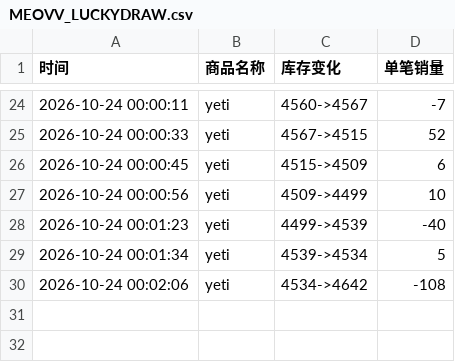
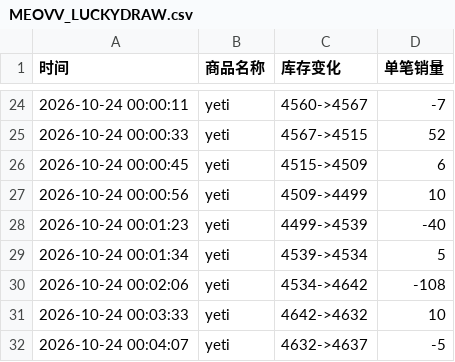
Before and after one commit to Juineii/meovv_yeti1023, a CSV file: MEOVV_LUCKYDRAW.csv, drawn as a sheet; only a part is shown, gaps mark what is left out.

Commit message:
自动更新数据 2026-10-24 00:04:15

```diff
--- a/MEOVV_LUCKYDRAW.csv
+++ b/MEOVV_LUCKYDRAW.csv
@@ -30 +30,3 @@
 2026-10-24 00:02:06,yeti,4534->4642,-108
+2026-10-24 00:03:33,yeti,4642->4632,10
+2026-10-24 00:04:07,yeti,4632->4637,-5
```
